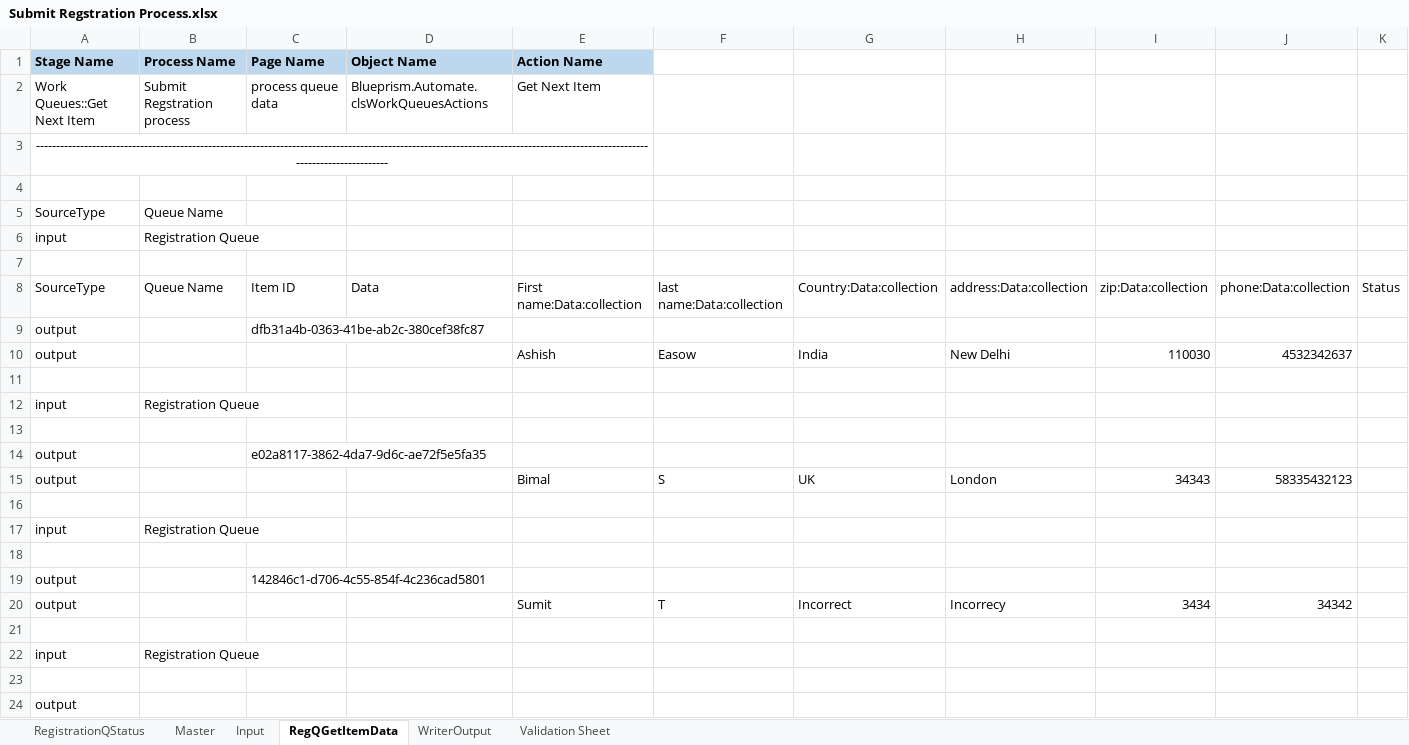
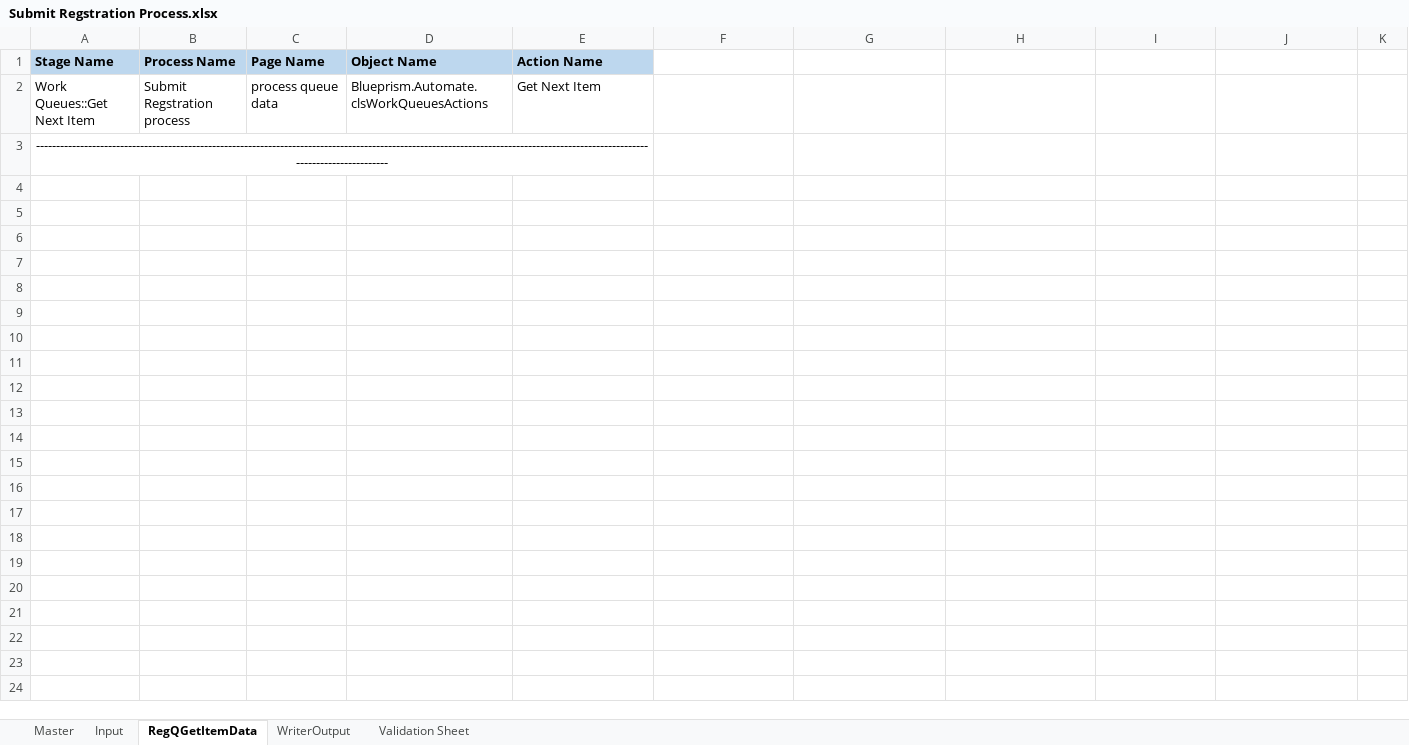
Before and after one commit to ashz30/BluePrism-Automated-Testing, an Excel workbook: Test Results/Submit Regstration Process.xlsx, sheet RegQGetItemData, drawn as a sheet; only a part is shown; values as stored, in another font and other column widths than the file's, no borders; rows hold the shown columns only; the diff names each change by its address in the sheet, - before the commit and + after, or states it on an @@ line.

```diff
--- a/Test Results/Submit Regstration Process.xlsx (sheet RegQGetItemData)
+++ b/Test Results/Submit Regstration Process.xlsx (sheet RegQGetItemData)
-sheet tab: RegistrationQStatus
-row 4: (empty)
-row 5: SourceType | Queue Name
-row 6: input | Registration Queue
-row 7: (empty)
-row 8: SourceType | Queue Name | Item ID | Data | First name:Data:collection | last name:Data:collection | Country:Data:collection | address:Data:collection | zip:Data:collection | phone:Data:collection | Status
-row 9: output |  | dfb31a4b-0363-41be-ab2c-380cef38fc87
-row 10: output |  |  |  | Ashish | Easow | India | New Delhi | 110030 | 4532342637
-row 11: (empty)
-row 12: input | Registration Queue
-row 13: (empty)
-row 14: output |  | e02a8117-3862-4da7-9d6c-ae72f5e5fa35
-row 15: output |  |  |  | Bimal | S | UK | London | 34343 | 58335432123
-row 16: (empty)
-row 17: input | Registration Queue
-row 18: (empty)
-row 19: output |  | 142846c1-d706-4c55-854f-4c236cad5801
-row 20: output |  |  |  | Sumit | T | Incorrect | Incorrecy | 3434 | 34342
-row 21: (empty)
-row 22: input | Registration Queue
-row 23: (empty)
-row 24: output
```
Also changed, not shown: sheet WriterOutput, Process-RR-Mapping/Process-RR-Mapping.xlsx, 5 other files.
